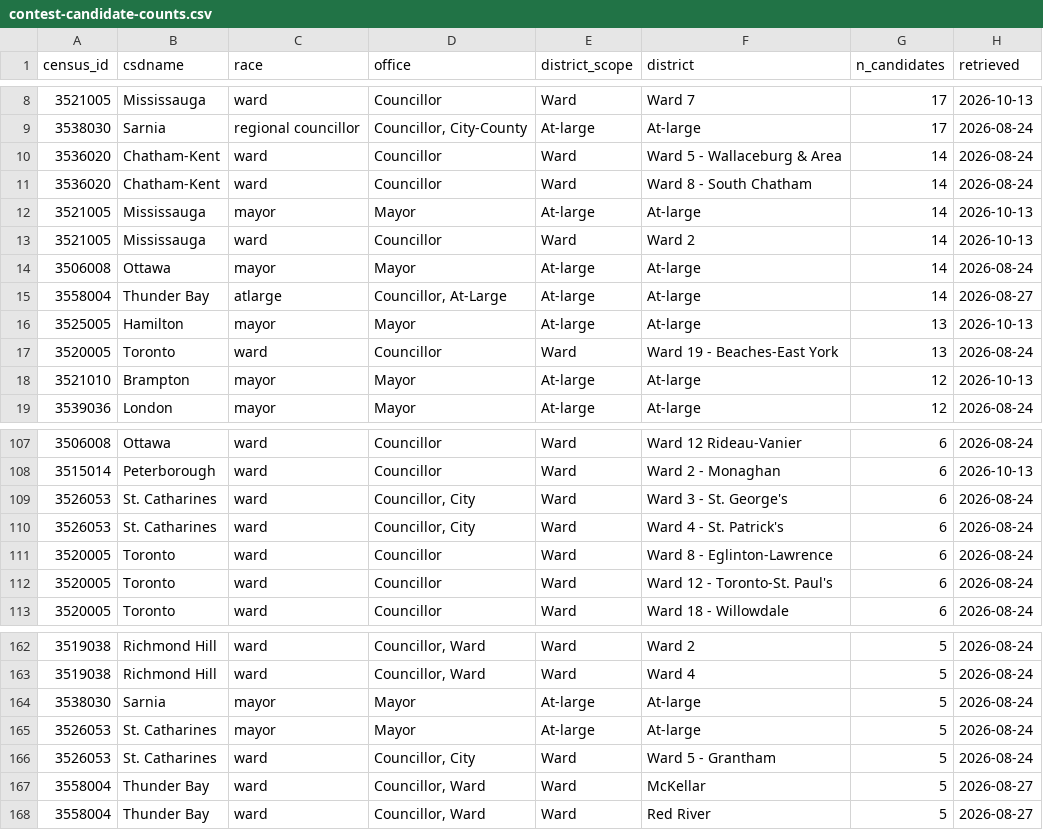
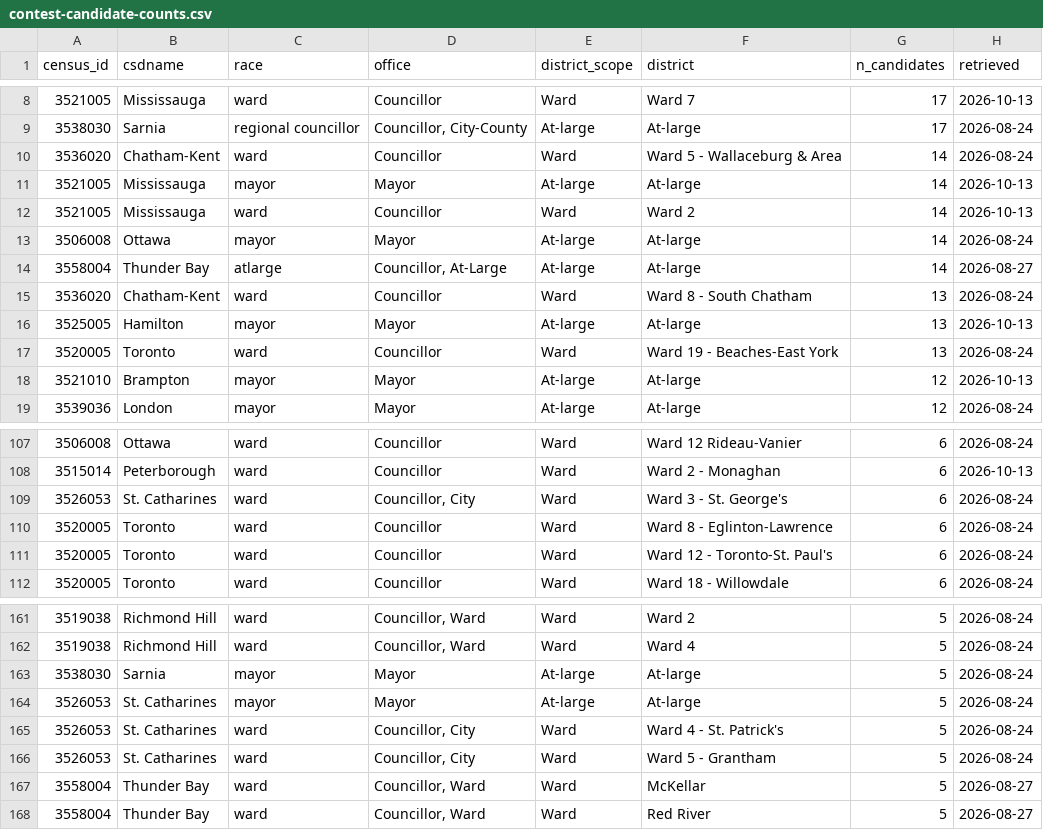
Before and after one commit to canadian-municipal-barometer/on26-candidate-data, a CSV file: notes/contest-candidate-counts.csv, drawn as a sheet; only a part is shown, gaps mark what is left out.

```diff
--- a/notes/contest-candidate-counts.csv
+++ b/notes/contest-candidate-counts.csv
@@ -10,3 +10,2 @@ census_id,csdname,race,office,district_scope,district,n_candidates,retrieved
 3536020,Chatham-Kent,ward,Councillor,Ward,Ward 5 - Wallaceburg & Area,14,2026-08-24
-3536020,Chatham-Kent,ward,Councillor,Ward,Ward 8 - South Chatham,14,2026-08-24
 3521005,Mississauga,mayor,Mayor,At-large,At-large,14,2026-10-13
@@ -15,2 +14,3 @@ census_id,csdname,race,office,district_scope,district,n_candidates,retrieved
 3558004,Thunder Bay,atlarge,"Councillor, At-Large",At-large,At-large,14,2026-08-27
+3536020,Chatham-Kent,ward,Councillor,Ward,Ward 8 - South Chatham,13,2026-08-24
 3525005,Hamilton,mayor,Mayor,At-large,At-large,13,2026-10-13
@@ -109,3 +109,2 @@ census_id,csdname,race,office,district_scope,district,n_candidates,retrieved
 3526053,St. Catharines,ward,"Councillor, City",Ward,Ward 3 - St. George's,6,2026-08-24
-3526053,St. Catharines,ward,"Councillor, City",Ward,Ward 4 - St. Patrick's,6,2026-08-24
 3520005,Toronto,ward,Councillor,Ward,Ward 8 - Eglinton-Lawrence,6,2026-08-24
@@ -165,2 +164,3 @@ census_id,csdname,race,office,district_scope,district,n_candidates,retrieved
 3526053,St. Catharines,mayor,Mayor,At-large,At-large,5,2026-08-24
+3526053,St. Catharines,ward,"Councillor, City",Ward,Ward 4 - St. Patrick's,5,2026-08-24
 3526053,St. Catharines,ward,"Councillor, City",Ward,Ward 5 - Grantham,5,2026-08-24
```
Also changed, not shown: 6 other files.
